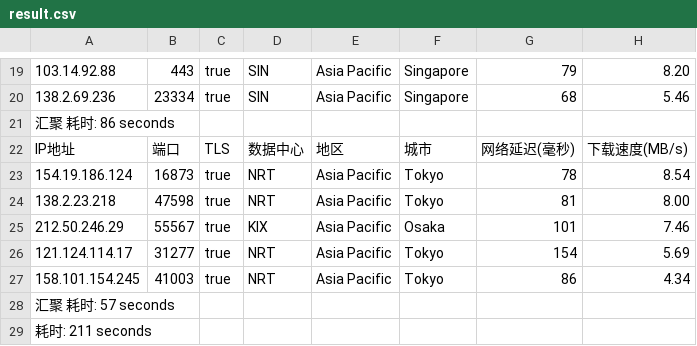
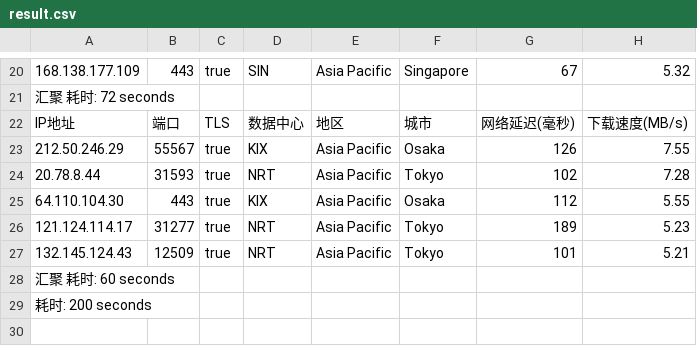
Before and after one commit to fatkun/bestcf, a CSV file: output/result.csv, drawn as a sheet; only a part is shown, gaps mark what is left out; removed rows and columns are numbered as before the commit, all else as after; the diff covers the shown part only; the diff names each change by its address in the sheet, - before the commit and + after, or states it on an @@ line.

```diff
--- a/output/result.csv
+++ b/output/result.csv
-A20: 103.14.92.88
+A20: 168.138.177.109
-G20: 79
+G20: 67
-H20: 8.20
+H20: 5.32
-row 20: 138.2.69.236 | 23334 | true | SIN | Asia Pacific | Singapore | 68 | 5.46
-A21: 汇聚 耗时: 86 seconds
+A21: 汇聚 耗时: 72 seconds
-row 23: 154.19.186.124 | 16873 | true | NRT | Asia Pacific | Tokyo | 78 | 8.54
-row 24: 138.2.23.218 | 47598 | true | NRT | Asia Pacific | Tokyo | 81 | 8.00
-G23: 101
+G23: 126
-H23: 7.46
+H23: 7.55
+row 24: 20.78.8.44 | 31593 | true | NRT | Asia Pacific | Tokyo | 102 | 7.28
+row 25: 64.110.104.30 | 443 | true | KIX | Asia Pacific | Osaka | 112 | 5.55
-G26: 154
+G26: 189
-H26: 5.69
+H26: 5.23
-A27: 158.101.154.245
+A27: 132.145.124.43
-B27: 41003
+B27: 12509
-G27: 86
+G27: 101
-H27: 4.34
+H27: 5.21
-A28: 汇聚 耗时: 57 seconds
+A28: 汇聚 耗时: 60 seconds
-A29: 耗时: 211 seconds
+A29: 耗时: 200 seconds
```
Also changed, not shown: 3 added rows, 2 removed rows and 26 edited cells elsewhere in this file, 1 other file.
